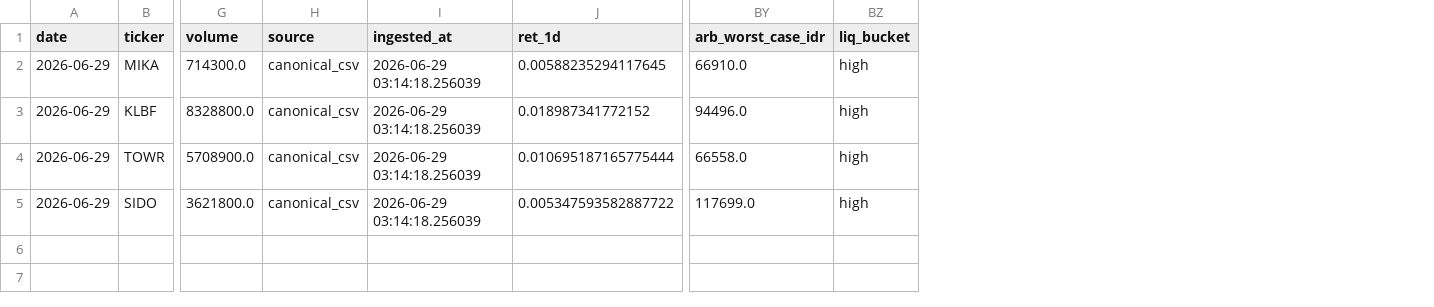
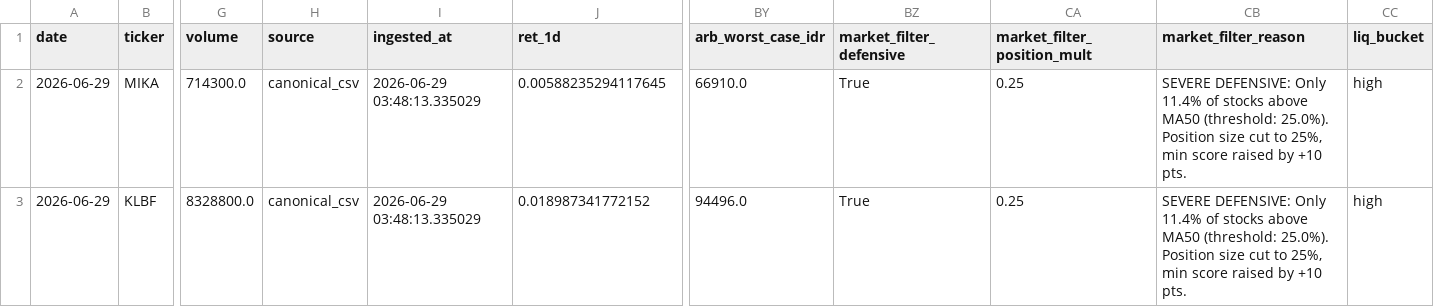
Before and after one commit to Rajapranata512/idx-trading-lab, a CSV file: reports/daily_report.csv, drawn as a sheet; only a part is shown, gaps mark what is left out; removed rows and columns are numbered as before the commit, all else as after; rows hold the shown columns only; the diff names each change by its address in the sheet, - before the commit and + after, or states it on an @@ line.

```diff
--- a/reports/daily_report.csv
+++ b/reports/daily_report.csv
+column BZ (market_filter_defensive), rows 2-3: True | True
+column CA (market_filter_position_mult), rows 2-3: 0.25 | 0.25
+column CB (market_filter_reason), rows 2-3: SEVERE DEFENSIVE: Only 11.4% of stocks above MA50 (threshold: 25.0%). Position size cut to 25%, min score raised by +10 pts. | SEVERE DEFENSIVE: Only 11.4% of stocks above MA50 (threshold: 25.0%). Position size cut to 25%, min score raised by +10 pts.
-I2:I3 (ingested_at): 2026-06-29 03:14:18.256039
+I2:I3 (ingested_at): 2026-06-29 03:48:13.335029
-row 4: 2026-06-29 | TOWR | 5708900.0 | canonical_csv | 2026-06-29 03:14:18.256039 | 0.010695187165775444 | 66558.0 | high
-row 5: 2026-06-29 | SIDO | 3621800.0 | canonical_csv | 2026-06-29 03:14:18.256039 | 0.005347593582887722 | 117699.0 | high
```
Also changed, not shown: reports/model_v2_shadow_signals.csv, reports/top_t1.csv, 48 other files.
